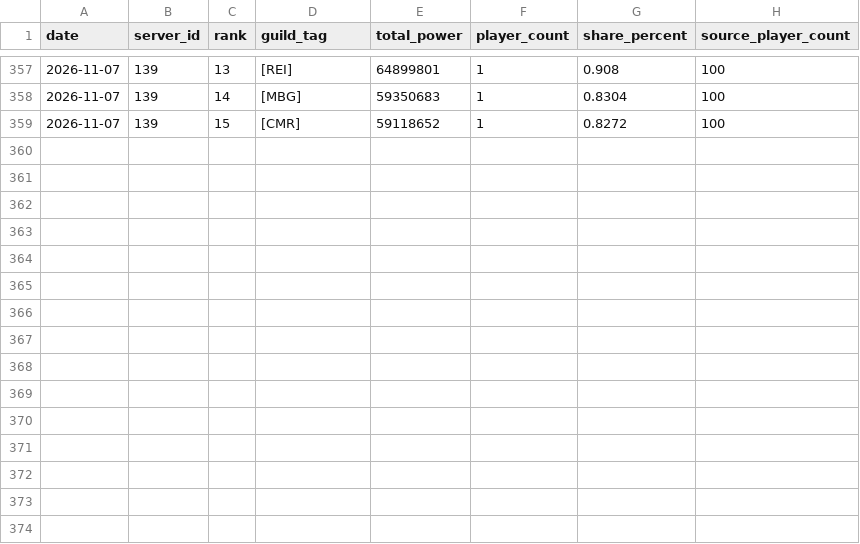
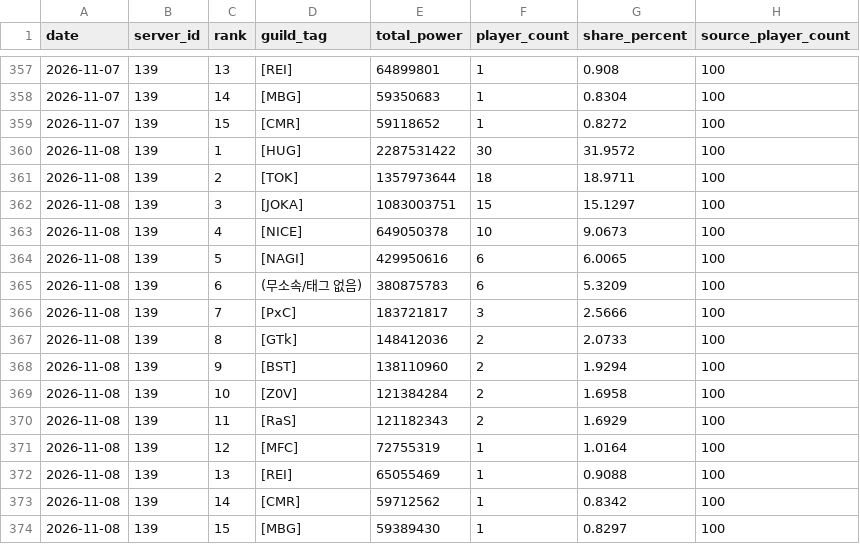
Before and after one commit to flyubo/last-asylum-tracker, a CSV file: data/guild_power_daily.csv, drawn as a sheet; only a part is shown, gaps mark what is left out; the diff names each change by its address in the sheet, - before the commit and + after, or states it on an @@ line.

```diff
--- a/data/guild_power_daily.csv
+++ b/data/guild_power_daily.csv
+row 360: 2026-11-08 | 139 | 1 | [HUG] | 2287531422 | 30 | 31.9572 | 100
+row 361: 2026-11-08 | 139 | 2 | [TOK] | 1357973644 | 18 | 18.9711 | 100
+row 362: 2026-11-08 | 139 | 3 | [JOKA] | 1083003751 | 15 | 15.1297 | 100
+row 363: 2026-11-08 | 139 | 4 | [NICE] | 649050378 | 10 | 9.0673 | 100
+row 364: 2026-11-08 | 139 | 5 | [NAGI] | 429950616 | 6 | 6.0065 | 100
+row 365: 2026-11-08 | 139 | 6 | (무소속/태그 없음) | 380875783 | 6 | 5.3209 | 100
+row 366: 2026-11-08 | 139 | 7 | [PxC] | 183721817 | 3 | 2.5666 | 100
+row 367: 2026-11-08 | 139 | 8 | [GTk] | 148412036 | 2 | 2.0733 | 100
+row 368: 2026-11-08 | 139 | 9 | [BST] | 138110960 | 2 | 1.9294 | 100
+row 369: 2026-11-08 | 139 | 10 | [Z0V] | 121384284 | 2 | 1.6958 | 100
+row 370: 2026-11-08 | 139 | 11 | [RaS] | 121182343 | 2 | 1.6929 | 100
+row 371: 2026-11-08 | 139 | 12 | [MFC] | 72755319 | 1 | 1.0164 | 100
+row 372: 2026-11-08 | 139 | 13 | [REI] | 65055469 | 1 | 0.9088 | 100
+row 373: 2026-11-08 | 139 | 14 | [CMR] | 59712562 | 1 | 0.8342 | 100
+row 374: 2026-11-08 | 139 | 15 | [MBG] | 59389430 | 1 | 0.8297 | 100
```
Also changed, not shown: data/guild_power_players_daily.csv, 1 other file.
